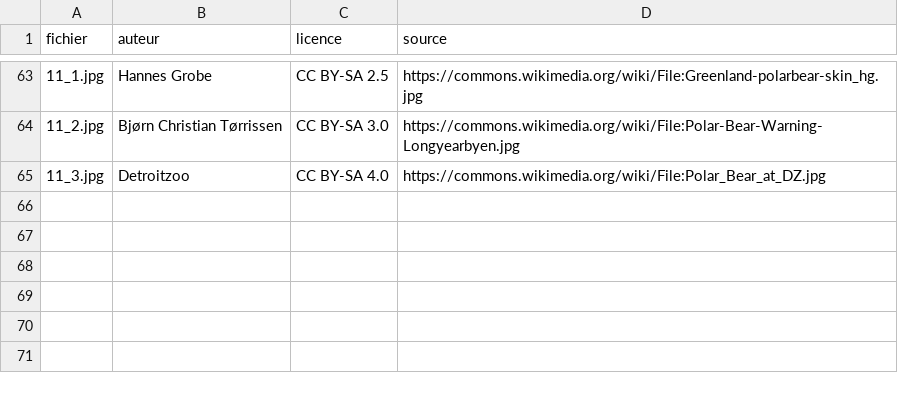
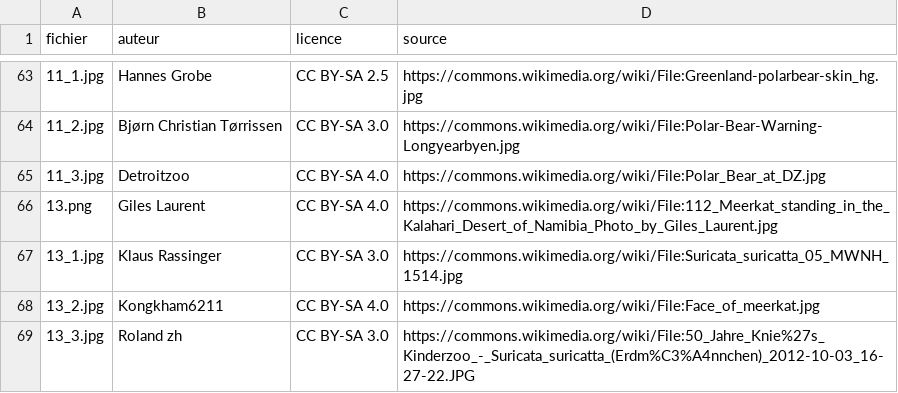
Before and after one commit to louisecahard18-dotcom/zoo, a CSV file: images/credits.csv, drawn as a sheet; only a part is shown, gaps mark what is left out; the diff names each change by its address in the sheet, - before the commit and + after, or states it on an @@ line.

```diff
--- a/images/credits.csv
+++ b/images/credits.csv
+row 66: 13.png | Giles Laurent | CC BY-SA 4.0 | https://commons.wikimedia.org/wiki/File:112_Meerkat_standing_in_the_Kalahari_Desert_of_Namibia_Photo_by_Giles_Laurent.jpg
+row 67: 13_1.jpg | Klaus Rassinger | CC BY-SA 3.0 | https://commons.wikimedia.org/wiki/File:Suricata_suricatta_05_MWNH_1514.jpg
+row 68: 13_2.jpg | Kongkham6211 | CC BY-SA 4.0 | https://commons.wikimedia.org/wiki/File:Face_of_meerkat.jpg
+row 69: 13_3.jpg | Roland zh | CC BY-SA 3.0 | https://commons.wikimedia.org/wiki/File:50_Jahre_Knie%27s_Kinderzoo_-_Suricata_suricatta_(Erdm%C3%A4nnchen)_2012-10-03_16-27-22.JPG
```
Also changed, not shown: 5 other files.
